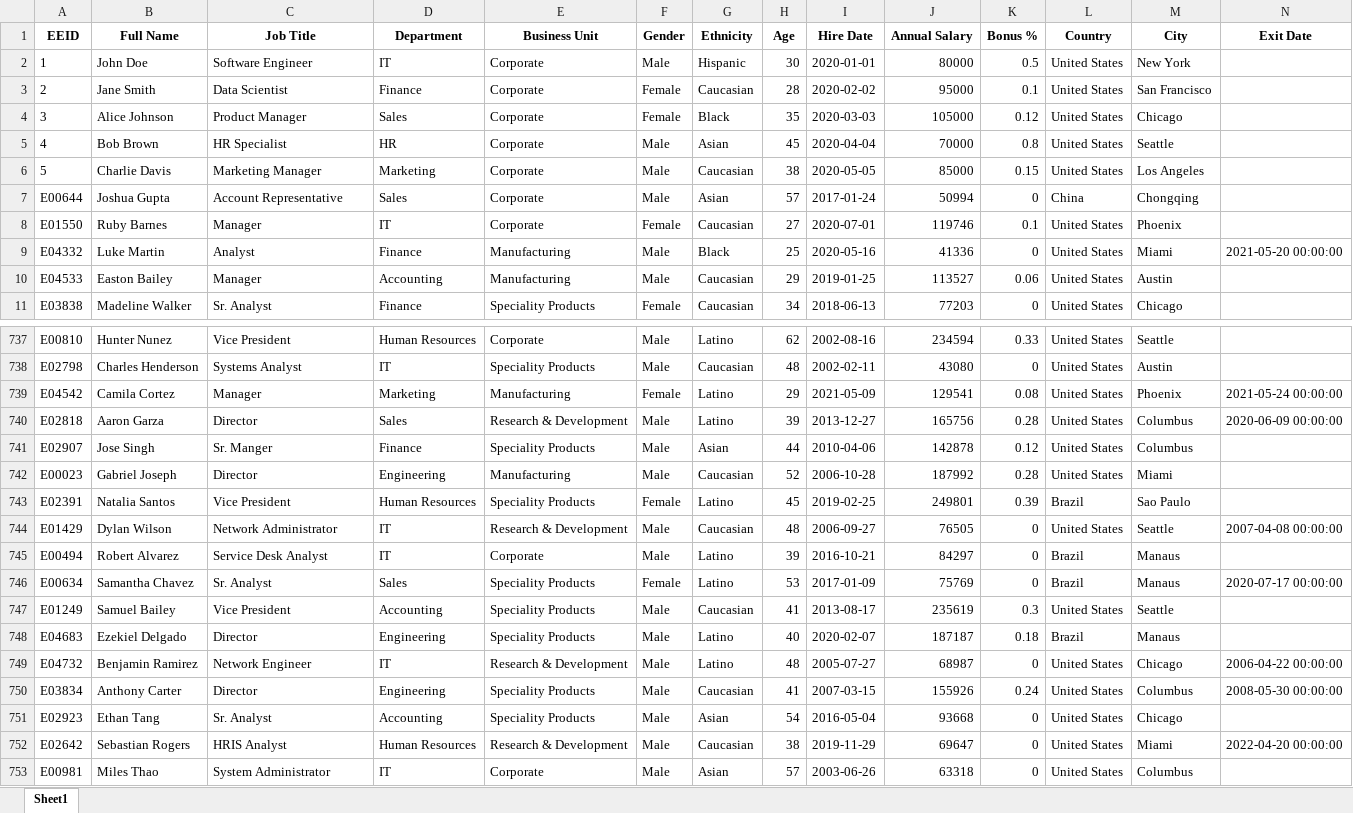
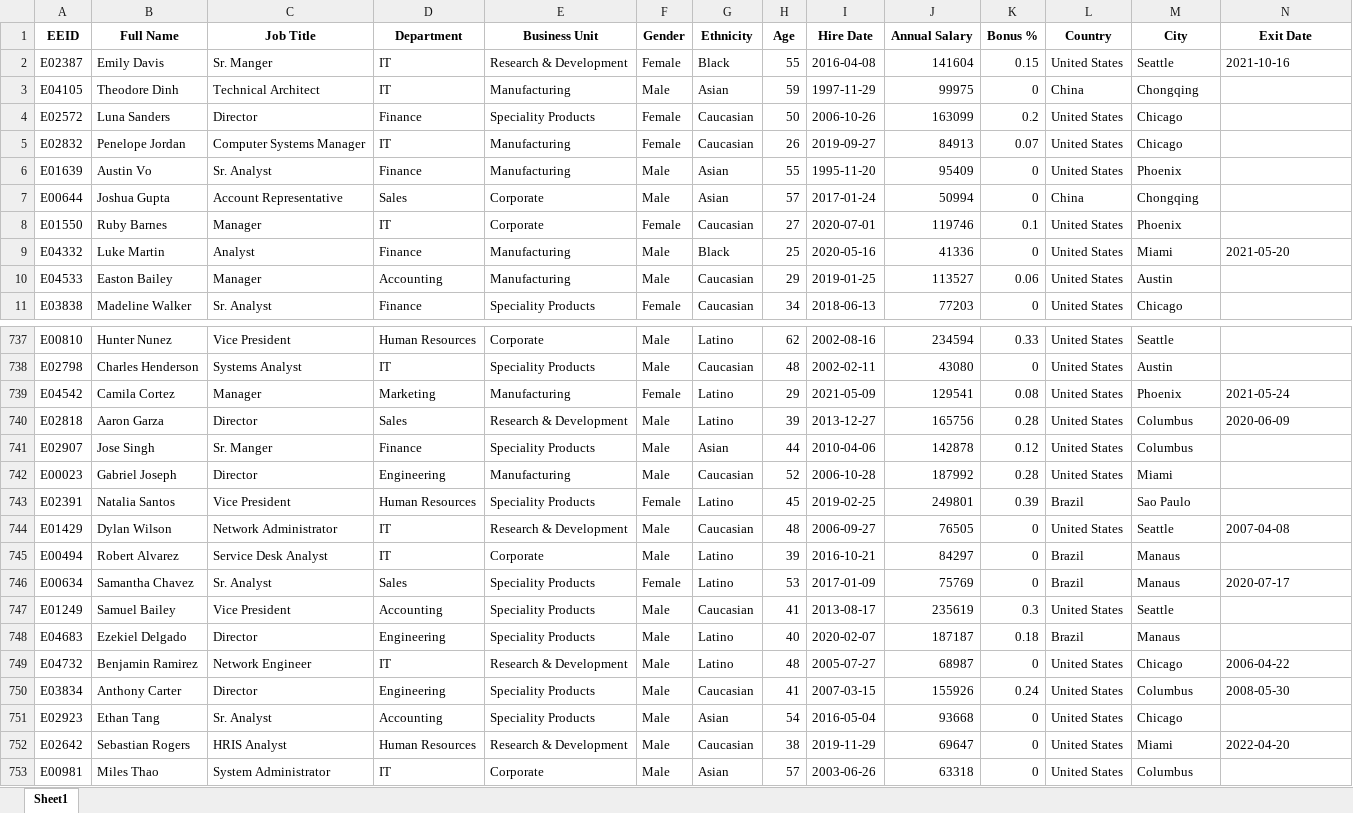
Before and after one commit to mahmoud661/AyhamTask, an Excel workbook: Modified Sample Data.xlsx, sheet Sheet1, drawn as a sheet; only a part is shown, gaps mark what is left out; values as stored, in another font and other column widths than the file's, no borders; removed rows and columns are numbered as before the commit, all else as after; the diff covers the shown part only; the diff names each change by its address in the sheet, - before the commit and + after, or states it on an @@ line.

```diff
--- a/Modified Sample Data.xlsx (sheet Sheet1)
+++ b/Modified Sample Data.xlsx (sheet Sheet1)
-row 2: 1 | John Doe | Software Engineer | IT | Corporate | Male | Hispanic | 30 | 2020-01-01 | 80000 | 0.5 | United States | New York
-row 3: 2 | Jane Smith | Data Scientist | Finance | Corporate | Female | Caucasian | 28 | 2020-02-02 | 95000 | 0.1 | United States | San Francisco
-row 4: 3 | Alice Johnson | Product Manager | Sales | Corporate | Female | Black | 35 | 2020-03-03 | 105000 | 0.12 | United States | Chicago
-row 5: 4 | Bob Brown | HR Specialist | HR | Corporate | Male | Asian | 45 | 2020-04-04 | 70000 | 0.8 | United States | Seattle
-row 6: 5 | Charlie Davis | Marketing Manager | Marketing | Corporate | Male | Caucasian | 38 | 2020-05-05 | 85000 | 0.15 | United States | Los Angeles
+row 2: E02387 | Emily Davis | Sr. Manger | IT | Research & Development | Female | Black | 55 | 2016-04-08 | 141604 | 0.15 | United States | Seattle | 2021-10-16
+row 3: E04105 | Theodore Dinh | Technical Architect | IT | Manufacturing | Male | Asian | 59 | 1997-11-29 | 99975 | 0 | China | Chongqing
+row 4: E02572 | Luna Sanders | Director | Finance | Speciality Products | Female | Caucasian | 50 | 2006-10-26 | 163099 | 0.2 | United States | Chicago
+row 5: E02832 | Penelope Jordan | Computer Systems Manager | IT | Manufacturing | Female | Caucasian | 26 | 2019-09-27 | 84913 | 0.07 | United States | Chicago
+row 6: E01639 | Austin Vo | Sr. Analyst | Finance | Manufacturing | Male | Asian | 55 | 1995-11-20 | 95409 | 0 | United States | Phoenix
-N9 (Exit Date): 2021-05-20 00:00:00
+N9 (Exit Date): 2021-05-20
-N739 (Exit Date): 2021-05-24 00:00:00
+N739 (Exit Date): 2021-05-24
-N740 (Exit Date): 2020-06-09 00:00:00
+N740 (Exit Date): 2020-06-09
-N744 (Exit Date): 2007-04-08 00:00:00
+N744 (Exit Date): 2007-04-08
-N746 (Exit Date): 2020-07-17 00:00:00
+N746 (Exit Date): 2020-07-17
-N749 (Exit Date): 2006-04-22 00:00:00
+N749 (Exit Date): 2006-04-22
-N750 (Exit Date): 2008-05-30 00:00:00
+N750 (Exit Date): 2008-05-30
-N752 (Exit Date): 2022-04-20 00:00:00
+N752 (Exit Date): 2022-04-20
```
Also changed, not shown: 76 edited cells elsewhere in this sheet, 2 other files.
